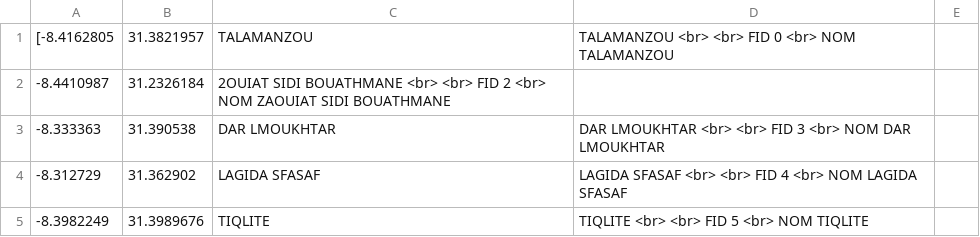
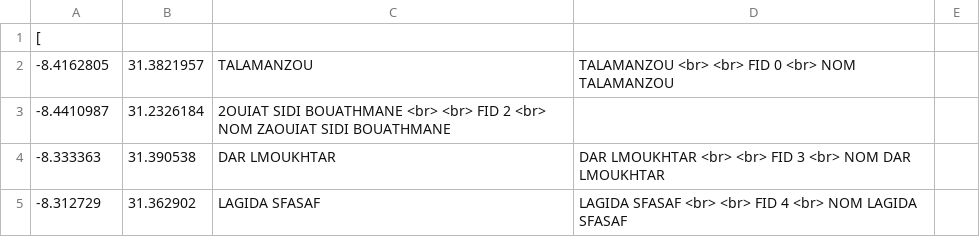
Before and after one commit to younes-Raymond/Safe-Earth, a CSV file: frontend/src/components/Home/Douars50km.csv, drawn as a sheet; only a part is shown; the shorter side is filled out with more unchanged rows.

Commit message:
feat: Successfully implemented CSV file data scraping validation
In this commit, we have successfully implemented the validation process for CSV file data scraping. Additionally, we have laid the groundwork for generating CSV files from the database upon clicking download. These CSV files now include updated data from the database, encompassing pictures and village details. This enhancement provides administrators with greater control over report generation using CSV files directly from the database.

Moving forward, our focus will shift to implementing SignUp and SignIn functionalities using MaterialUI, Jwt, and Cookies for new users. As part of the workflow, administrators can now conveniently scrape data or directly write in the provided text editor in the settings. To simplify data management for non-technical users, we recommend utilizing the current text editor for developers with knowledge about data structure.

Furthermore, the backend has been fortified with validation and autocomplete features to minimize errors. We aim for clarity and ease of use in data management processes. Future iterations will involve integrating the Google Sheets API to facilitate CSV editing, making it more accessible to non-technical users.

Overall, our backend system is robust, featuring validation and autocomplete functionalities to streamline data management. We look forward to further enhancements and seamless integration of data editing capabilities.

Changes in this commit are comprehensive and aim to enhance the overall usability and functionality of our system.

```diff
--- a/frontend/src/components/Home/Douars50km.csv
+++ b/frontend/src/components/Home/Douars50km.csv
@@ -1,2 +1,3 @@
-[-8.4162805,31.3821957,TALAMANZOU,TALAMANZOU    <br>       <br>   FID   0    <br>   NOM   TALAMANZOU,
+[
+-8.4162805,31.3821957,TALAMANZOU,TALAMANZOU    <br>       <br>   FID   0    <br>   NOM   TALAMANZOU,
 -8.4410987,31.2326184,2OUIAT SIDI BOUATHMANE    <br>       <br>   FID   2    <br>   NOM   ZAOUIAT SIDI BOUATHMANE,
```
Also changed, not shown: 16 other files.
